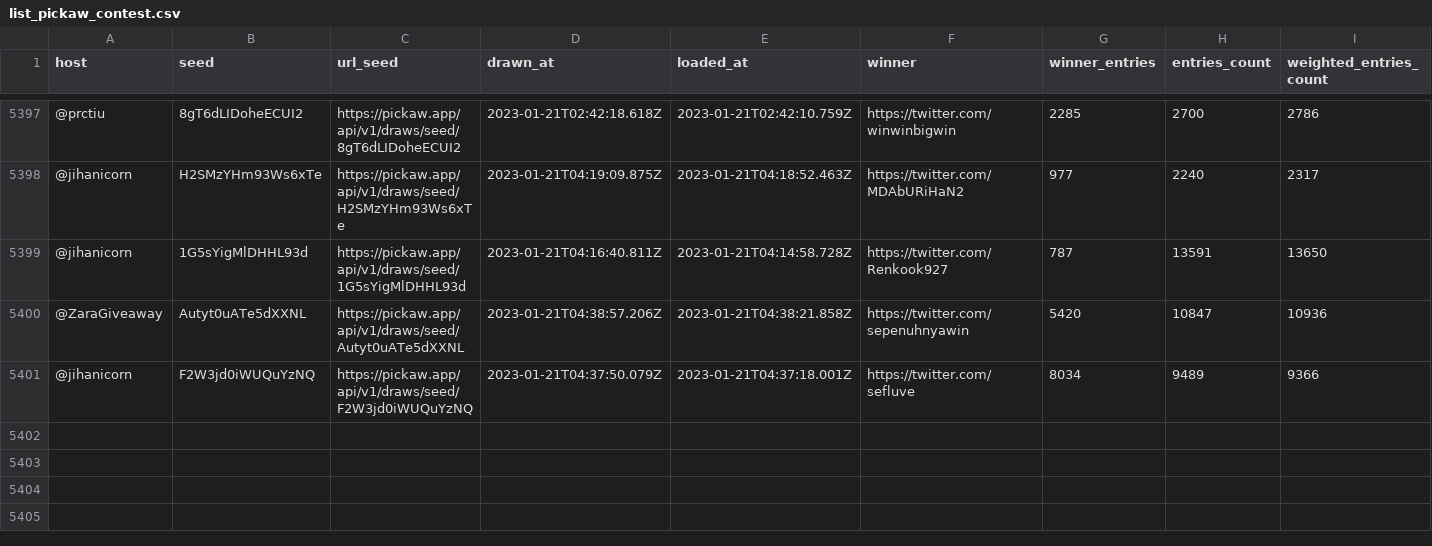
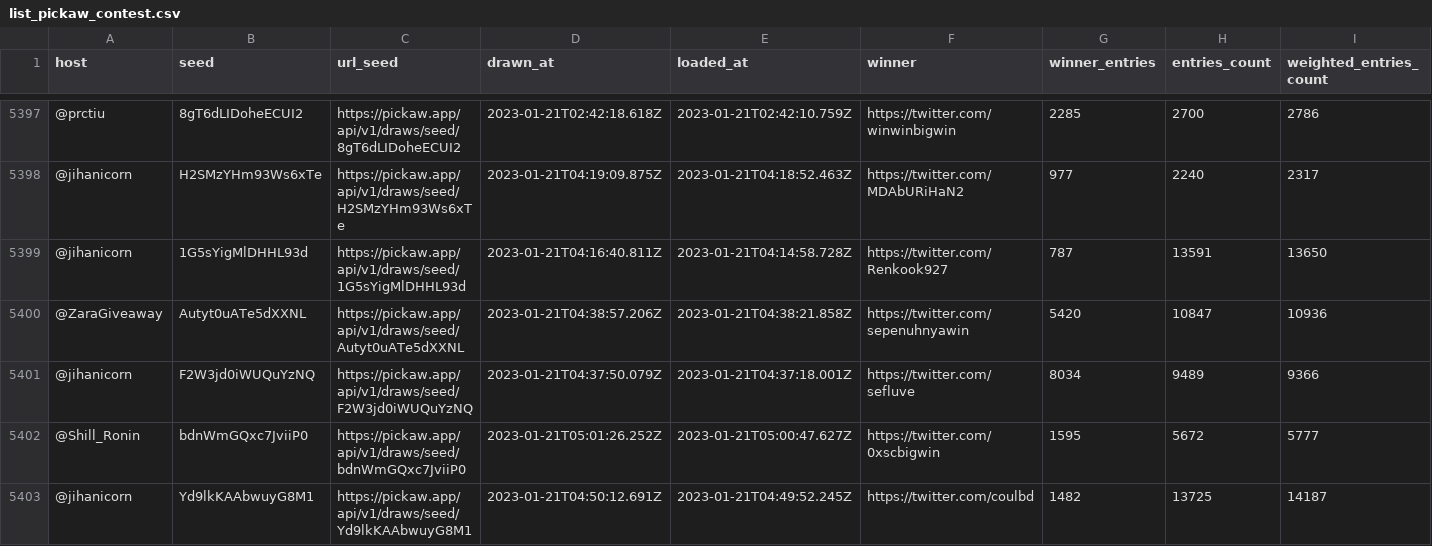
Before and after one commit to ilham-mukti/pickaw_analysis, a CSV file: list_pickaw_contest.csv, drawn as a sheet; only a part is shown, gaps mark what is left out; rows hold the shown columns only; the diff names each change by its address in the sheet, - before the commit and + after, or states it on an @@ line.

```diff
--- a/list_pickaw_contest.csv
+++ b/list_pickaw_contest.csv
+row 5402: @Shill_Ronin | bdnWmGQxc7JviiP0 | https://pickaw.app/api/v1/draws/seed/bdnWmGQxc7JviiP0 | 2023-01-21T05:01:26.252Z | 2023-01-21T05:00:47.627Z | https://twitter.com/0xscbigwin | 1595 | 5672 | 5777
+row 5403: @jihanicorn | Yd9lkKAAbwuyG8M1 | https://pickaw.app/api/v1/draws/seed/Yd9lkKAAbwuyG8M1 | 2023-01-21T04:50:12.691Z | 2023-01-21T04:49:52.245Z | https://twitter.com/coulbd | 1482 | 13725 | 14187
```
Also changed, not shown: 2 other files.
